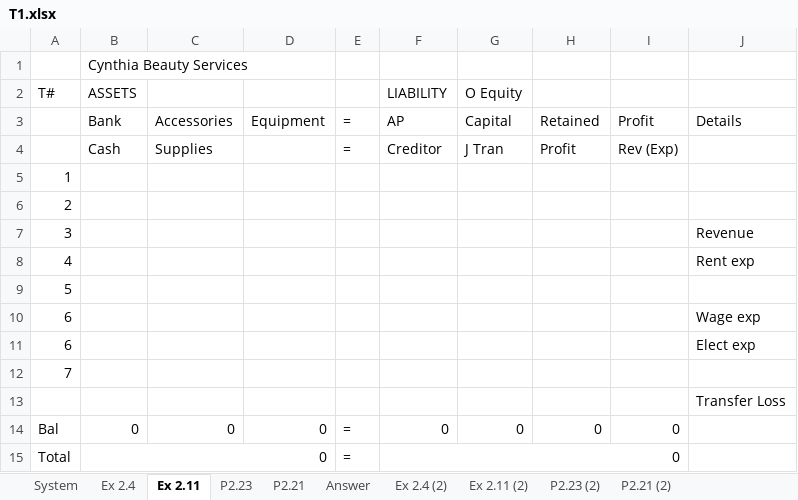
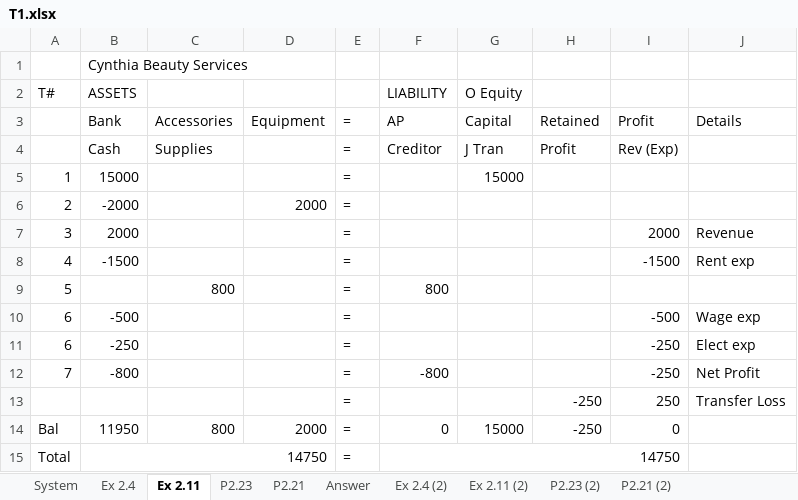
Before and after one commit to josephkohhh/SIM-UOW-Mods, an Excel workbook: ACCY122/Tutorial/T01/T1.xlsx, sheet Ex 2.11, drawn as a sheet; values as stored, in another font and other column widths than the file's, no cell formats; removed rows and columns are numbered as before the commit, all else as after; the diff names each change by its address in the sheet, - before the commit and + after, or states it on an @@ line.

```diff
--- a/ACCY122/Tutorial/T01/T1.xlsx (sheet Ex 2.11)
+++ b/ACCY122/Tutorial/T01/T1.xlsx (sheet Ex 2.11)
-row 5: 1
-row 6: 2
+row 5: 1 | 15000 |  |  | = |  | 15000
+row 6: 2 | -2000 |  | 2000 | =
-B7 (ASSETS): (empty)
+B7 (ASSETS): 2000
-E7:E8: (empty)
+E7:E8: =
-I7: (empty)
+I7: 2000
-B8 (ASSETS): (empty)
+B8 (ASSETS): -1500
-I8: (empty)
+I8: -1500
-row 9: 5
+row 9: 5 |  | 800 |  | = | 800
-B10 (ASSETS): (empty)
+B10 (ASSETS): -500
-E10:E11: (empty)
+E10:E11: =
-I10: (empty)
+I10: -500
-B11 (ASSETS): (empty)
+B11 (ASSETS): -250
-I11: (empty)
+I11: -250
-row 12: 7
-row 13:  |  |  |  |  |  |  |  |  | Transfer Loss
+row 12: 7 | -800 |  |  | = | -800 |  |  | -250 | Net Profit
+row 13:  |  |  |  | = |  |  | -250 | 250 | Transfer Loss
-B14 (ASSETS): 0
+B14 (ASSETS): 11950
-C14: 0
+C14: 800
-D14: 0
+D14: 2000
-G14 (O Equity): 0
+G14 (O Equity): 15000
-H14: 0
+H14: -250
-B15 (ASSETS): 0
+B15 (ASSETS): 14750
-F15 (LIABILITY): 0
+F15 (LIABILITY): 14750
```
Also changed, not shown: sheet P2.23, sheet P2.21, cell formats, formulas that keep their value, charts or pictures, 5 other files.
